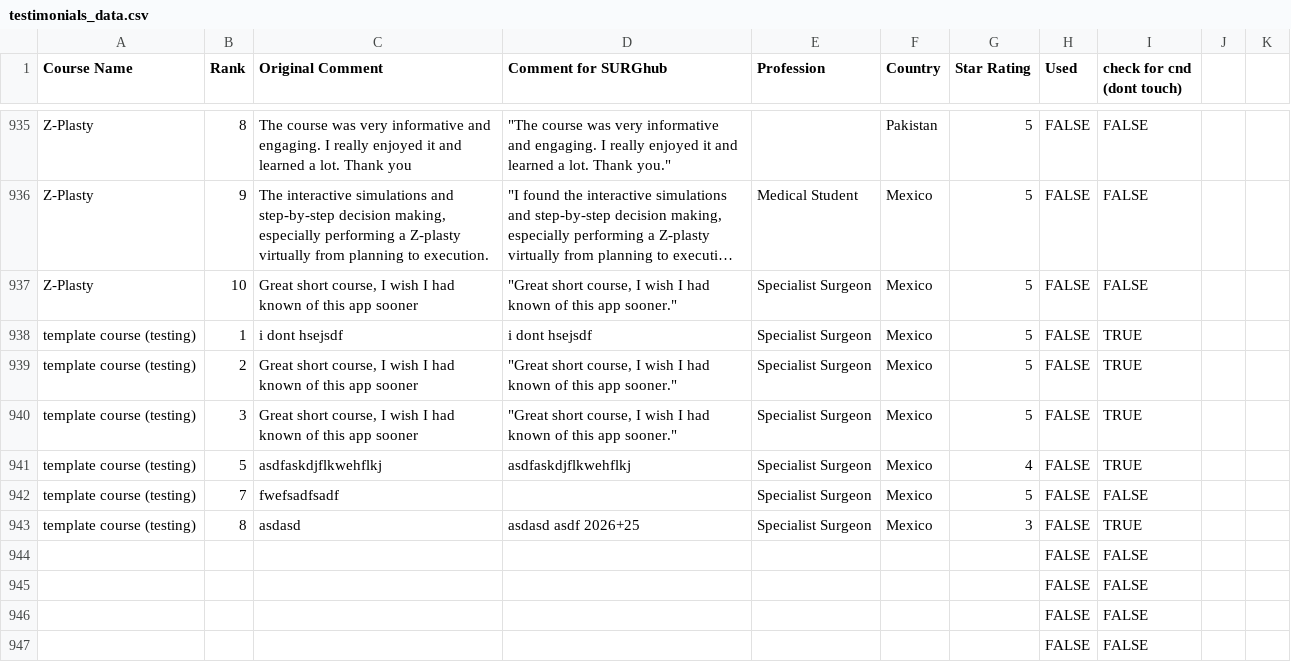
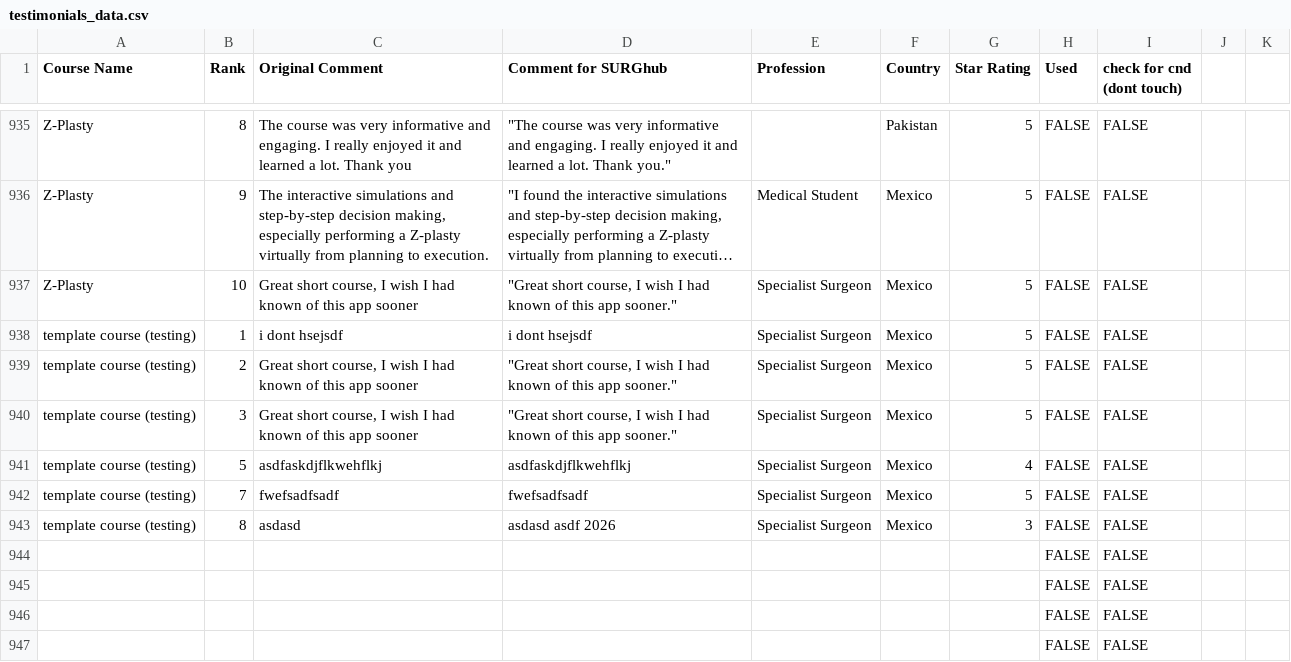
Before and after one commit to codendesigner-hash/cnd-surg-testimonials, a CSV file: testimonials_data.csv, drawn as a sheet; only a part is shown, gaps mark what is left out; long unchanged cells end in …; the diff names each change by its address in the sheet, - before the commit and + after, or states it on an @@ line.

```diff
--- a/testimonials_data.csv
+++ b/testimonials_data.csv
-I938:I941 (check for cnd (dont touch)): TRUE
+I938:I941 (check for cnd (dont touch)): FALSE
-D942 (Comment for SURGhub): (empty)
+D942 (Comment for SURGhub): fwefsadfsadf
-D943 (Comment for SURGhub): asdasd asdf 2026+25
+D943 (Comment for SURGhub): asdasd asdf 2026
-I943 (check for cnd (dont touch)): TRUE
+I943 (check for cnd (dont touch)): FALSE
```
